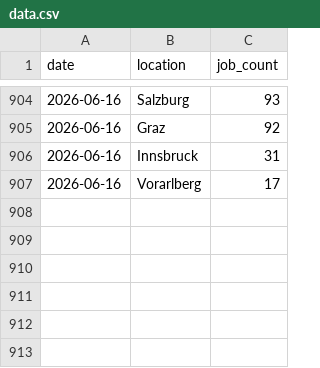
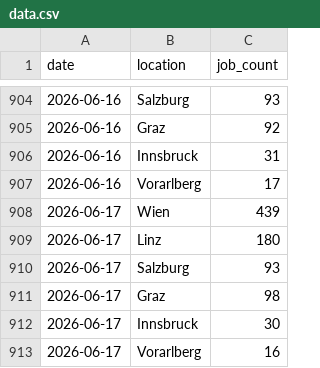
Before and after one commit to dejse/jobmarket-watch, a CSV file: data/data.csv, drawn as a sheet; only a part is shown, gaps mark what is left out; the diff names each change by its address in the sheet, - before the commit and + after, or states it on an @@ line.

```diff
--- a/data/data.csv
+++ b/data/data.csv
+row 908: 2026-06-17 | Wien | 439
+row 909: 2026-06-17 | Linz | 180
+row 910: 2026-06-17 | Salzburg | 93
+row 911: 2026-06-17 | Graz | 98
+row 912: 2026-06-17 | Innsbruck | 30
+row 913: 2026-06-17 | Vorarlberg | 16
```
Also changed, not shown: 1 other file.
